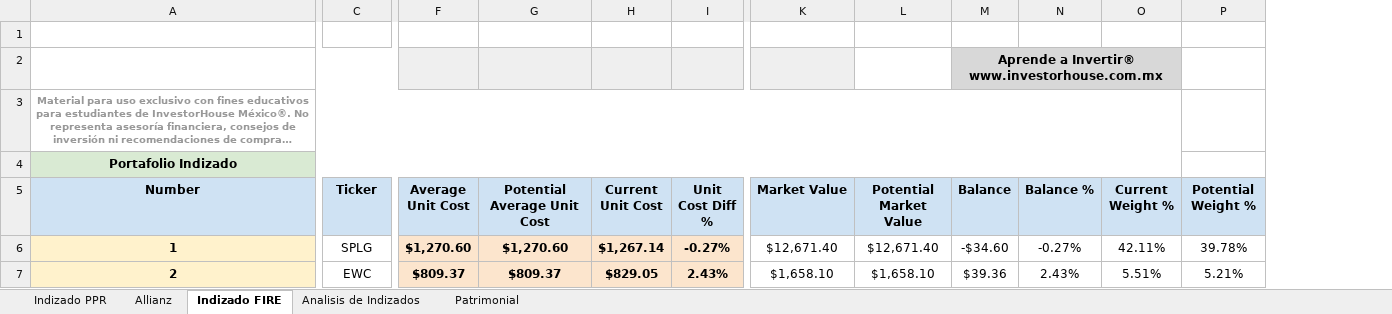
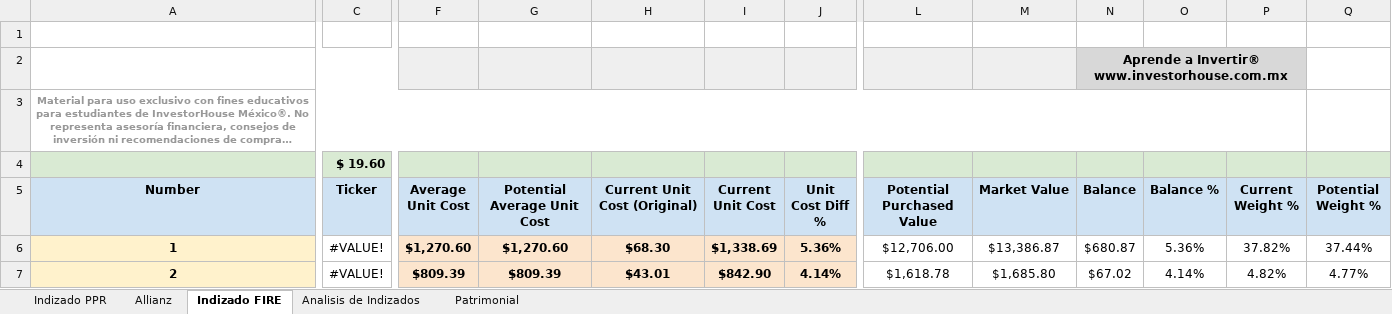
Before and after one commit to IvanRamosDataTech/MarketStocksTracker, an Excel workbook: tracker-poetry/src/tracker_poetry/DEV Portafolio Indizado_Patrimonial.xlsx, sheet Indizado FIRE, drawn as a sheet; only a part is shown, gaps mark what is left out; long unchanged cells end in …; values as stored, in another font and other column widths than the file's, no borders; charts and pictures and table styles not drawn; removed rows and columns are numbered as before the commit, all else as after; rows hold the shown columns only; the diff covers the shown part only; the diff names each change by its address in the sheet, - before the commit and + after, or states it on an @@ line.

Commit message:
Fix Current and potential weight calculations. It was pointing to market value instead of purchased value

```diff
--- a/tracker-poetry/src/tracker_poetry/DEV Portafolio Indizado_Patrimonial.xlsx (sheet Indizado FIRE)
+++ b/tracker-poetry/src/tracker_poetry/DEV Portafolio Indizado_Patrimonial.xlsx (sheet Indizado FIRE)
+column H (Current Unit Cost (Original)), rows 6-7: $68.30 | $43.01
+column L (Potential Purchased Value), rows 6-7: $12,706.00 | $1,618.78
-column L (Potential Market Value), rows 6-7: $12,671.40 | $1,658.10
-row 4: Portafolio Indizado
+row 4:  | $ 19.60
-C6 (Ticker): SPLG
+C6 (Ticker): #VALUE!
-I6 (Current Unit Cost): $1,267.14
+I6 (Current Unit Cost): $1,338.69
-J6 (Unit Cost Diff %): -0.27%
+J6 (Unit Cost Diff %): 5.36%
-M6 (Market Value): $12,671.40
+M6 (Market Value): $13,386.87
-N6 (Balance): -$34.60
+N6 (Balance): $680.87
-O6 (Balance %): -0.27%
+O6 (Balance %): 5.36%
-P6 (Current Weight %): 42.11%
+P6 (Current Weight %): 37.82%
-Q6 (Potential Weight %): 39.78%
+Q6 (Potential Weight %): 37.44%
-C7 (Ticker): EWC
+C7 (Ticker): #VALUE!
-F7 (Average Unit Cost): $809.37
+F7 (Average Unit Cost): $809.39
-G7 (Potential Average Unit Cost): $809.37
+G7 (Potential Average Unit Cost): $809.39
-I7 (Current Unit Cost): $829.05
+I7 (Current Unit Cost): $842.90
-J7 (Unit Cost Diff %): 2.43%
+J7 (Unit Cost Diff %): 4.14%
-M7 (Market Value): $1,658.10
+M7 (Market Value): $1,685.80
-N7 (Balance): $39.36
+N7 (Balance): $67.02
-O7 (Balance %): 2.43%
+O7 (Balance %): 4.14%
-P7 (Current Weight %): 5.51%
+P7 (Current Weight %): 4.82%
-Q7 (Potential Weight %): 5.21%
+Q7 (Potential Weight %): 4.77%
```
Also changed, not shown: 92 edited cells elsewhere in this sheet.
